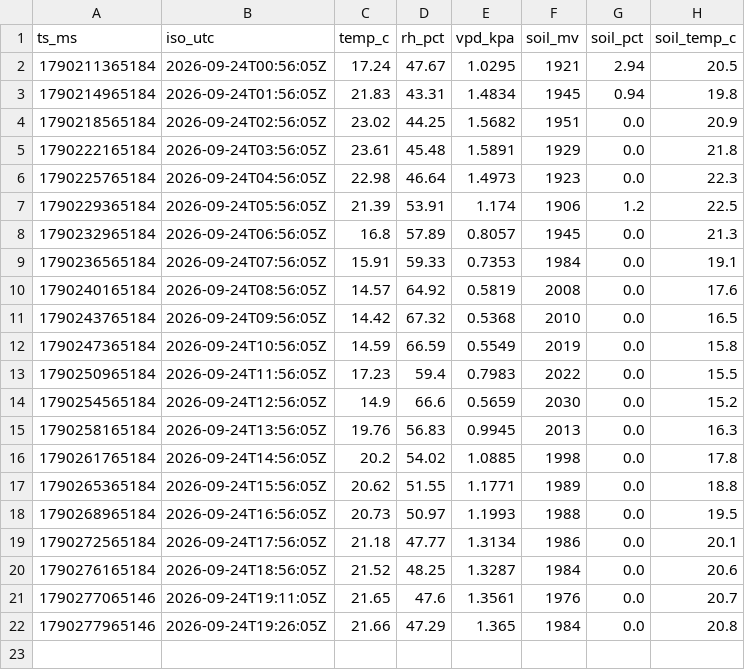
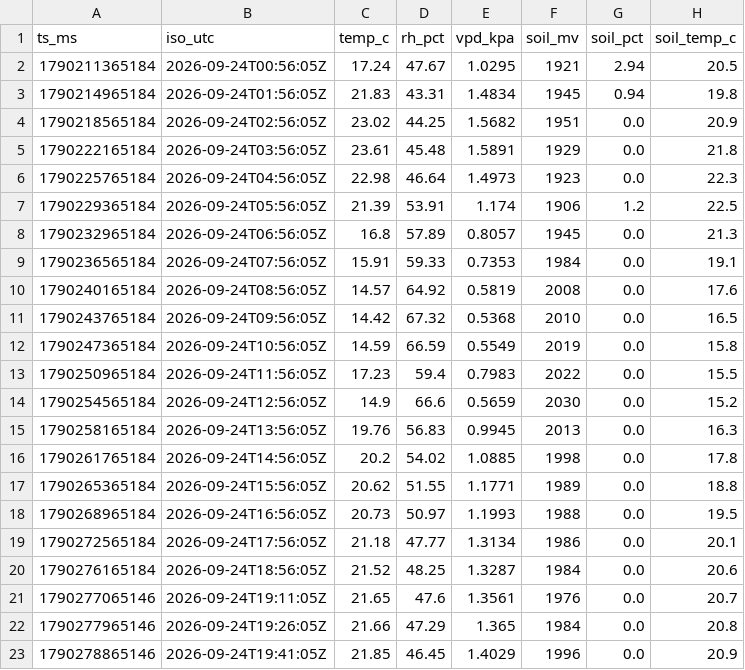
Before and after one commit to 3-mmc/olive-data, a CSV file: archive/2026-09-24.csv, drawn as a sheet; the diff names each change by its address in the sheet, - before the commit and + after, or states it on an @@ line.

Commit message:
olive archive 2026-09-24

```diff
--- a/archive/2026-09-24.csv
+++ b/archive/2026-09-24.csv
+row 23: 1790278865146 | 2026-09-24T19:41:05Z | 21.85 | 46.45 | 1.4029 | 1996 | 0.0 | 20.9
```
